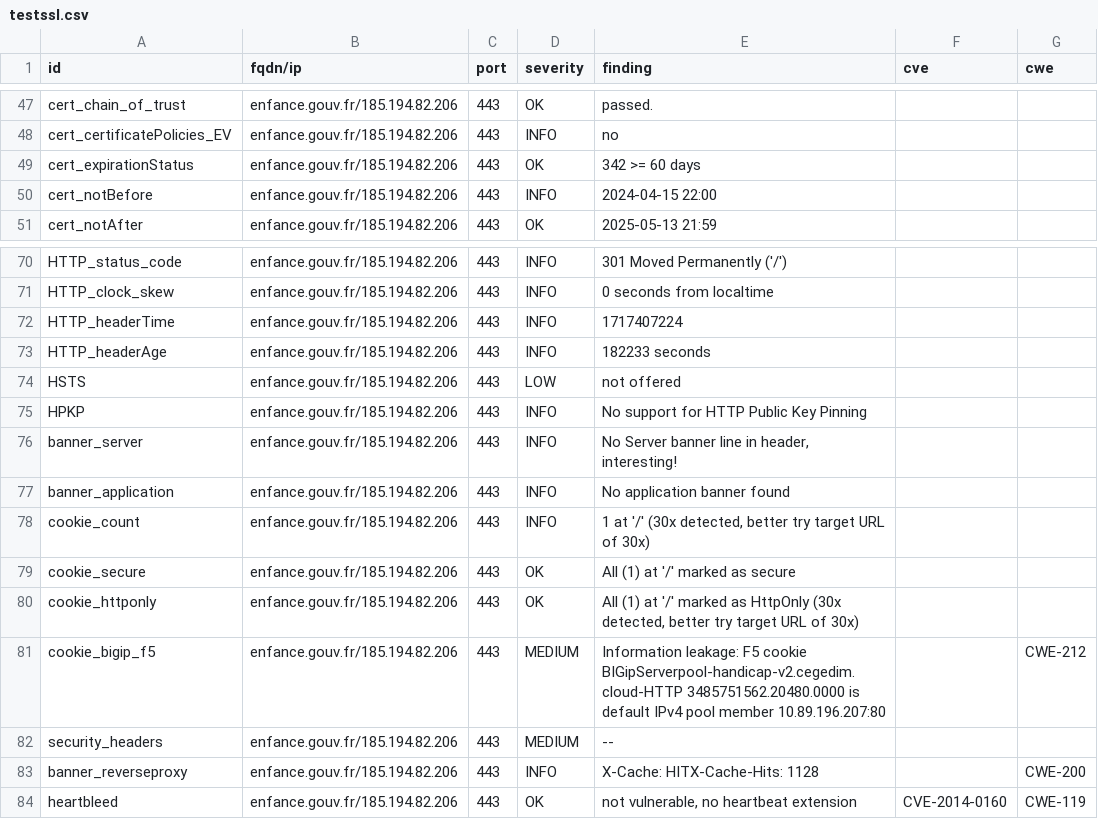
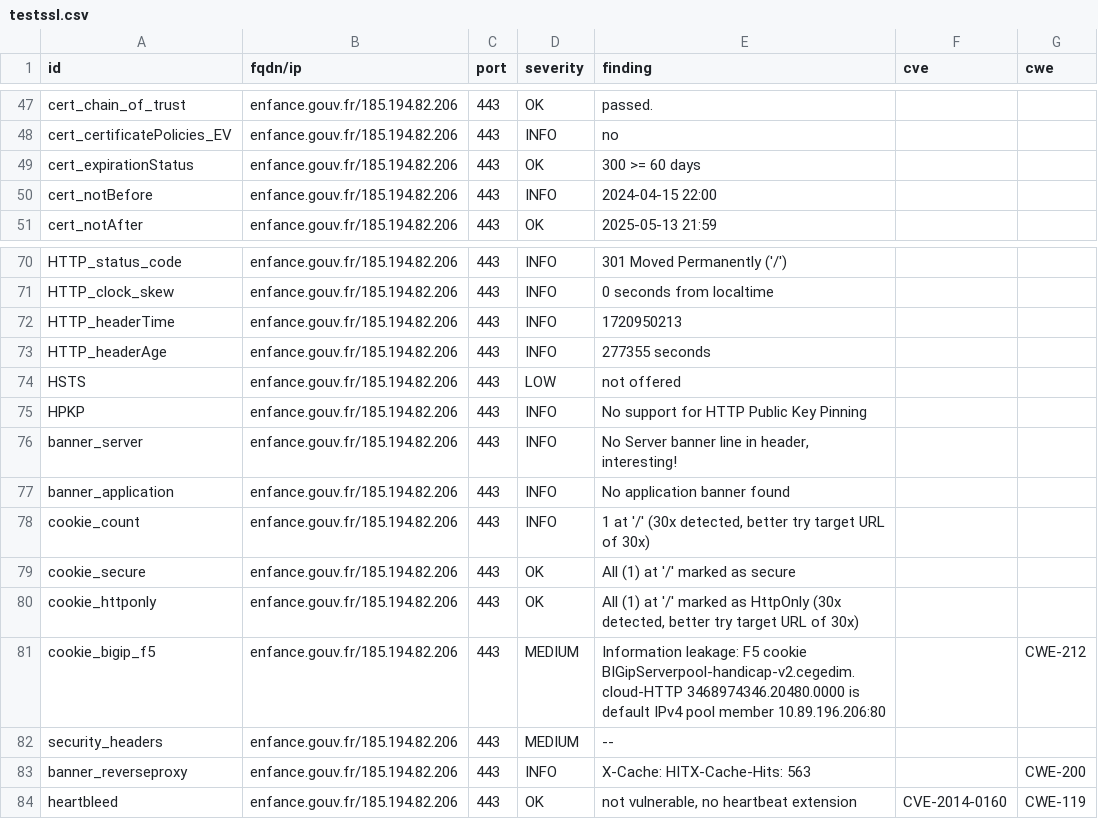
Before and after one commit to GKO-org/dashlordPrd4, a CSV file: results/aHR0cHM6Ly9lbmZhbmNlLmdvdXYuZnI=/testssl.csv, drawn as a sheet; only a part is shown, gaps mark what is left out.

Commit message:
update: https://enfance.gouv.fr

```diff
--- a/results/aHR0cHM6Ly9lbmZhbmNlLmdvdXYuZnI=/testssl.csv
+++ b/results/aHR0cHM6Ly9lbmZhbmNlLmdvdXYuZnI=/testssl.csv
@@ -48,3 +48,3 @@
 "cert_certificatePolicies_EV","enfance.gouv.fr/185.194.82.206","443","INFO","no","",""
-"cert_expirationStatus","enfance.gouv.fr/185.194.82.206","443","OK","342 >= 60 days","",""
+"cert_expirationStatus","enfance.gouv.fr/185.194.82.206","443","OK","300 >= 60 days","",""
 "cert_notBefore","enfance.gouv.fr/185.194.82.206","443","INFO","2024-04-15 22:00","",""
@@ -71,4 +71,4 @@
 "HTTP_clock_skew","enfance.gouv.fr/185.194.82.206","443","INFO","0 seconds from localtime","",""
-"HTTP_headerTime","enfance.gouv.fr/185.194.82.206","443","INFO","1717407224","",""
-"HTTP_headerAge","enfance.gouv.fr/185.194.82.206","443","INFO","182233 seconds","",""
+"HTTP_headerTime","enfance.gouv.fr/185.194.82.206","443","INFO","1720950213","",""
+"HTTP_headerAge","enfance.gouv.fr/185.194.82.206","443","INFO","277355 seconds","",""
 "HSTS","enfance.gouv.fr/185.194.82.206","443","LOW","not offered","",""
@@ -80,5 +80,5 @@
 "cookie_httponly","enfance.gouv.fr/185.194.82.206","443","OK","All (1) at '/' marked as HttpOnly (30x detected, better try target URL of 30x)","",""
-"cookie_bigip_f5","enfance.gouv.fr/185.194.82.206","443","MEDIUM","Information leakage: F5 cookie BIGipServerpool-handicap-v2.cegedim.cloud-HTTP 3485751562.20480.0000 is default IPv4 pool member 10.89.196.207:80","","CWE-212"
+"cookie_bigip_f5","enfance.gouv.fr/185.194.82.206","443","MEDIUM","Information leakage: F5 cookie BIGipServerpool-handicap-v2.cegedim.cloud-HTTP 3468974346.20480.0000 is default IPv4 pool member 10.89.196.206:80","","CWE-212"
 "security_headers","enfance.gouv.fr/185.194.82.206","443","MEDIUM","--","",""
-"banner_reverseproxy","enfance.gouv.fr/185.194.82.206","443","INFO","X-Cache: HITX-Cache-Hits: 1128","","CWE-200"
+"banner_reverseproxy","enfance.gouv.fr/185.194.82.206","443","INFO","X-Cache: HITX-Cache-Hits: 563","","CWE-200"
 "heartbleed","enfance.gouv.fr/185.194.82.206","443","OK","not vulnerable, no heartbeat extension","CVE-2014-0160","CWE-119"
```
Also changed, not shown: 9 other files.
